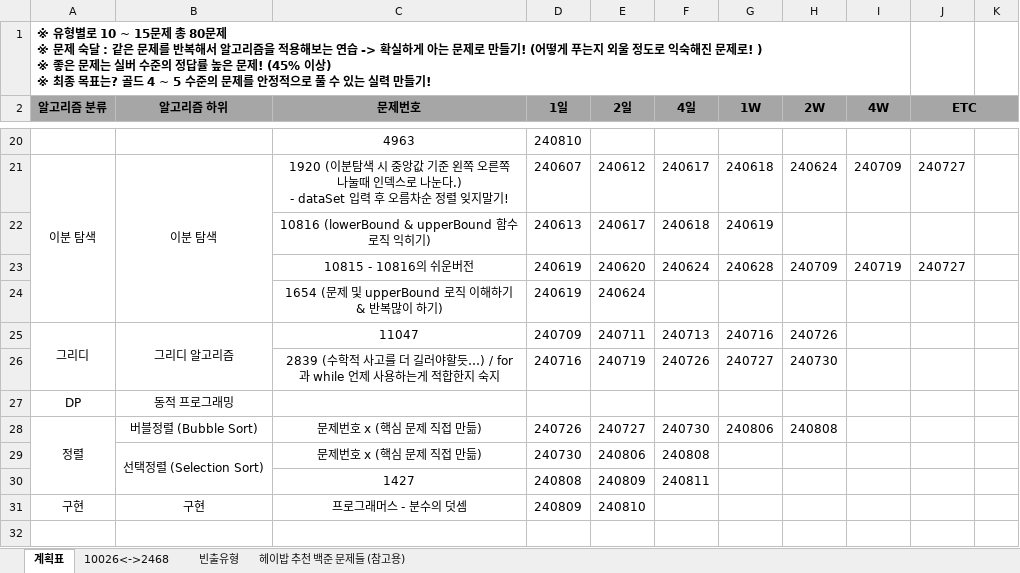
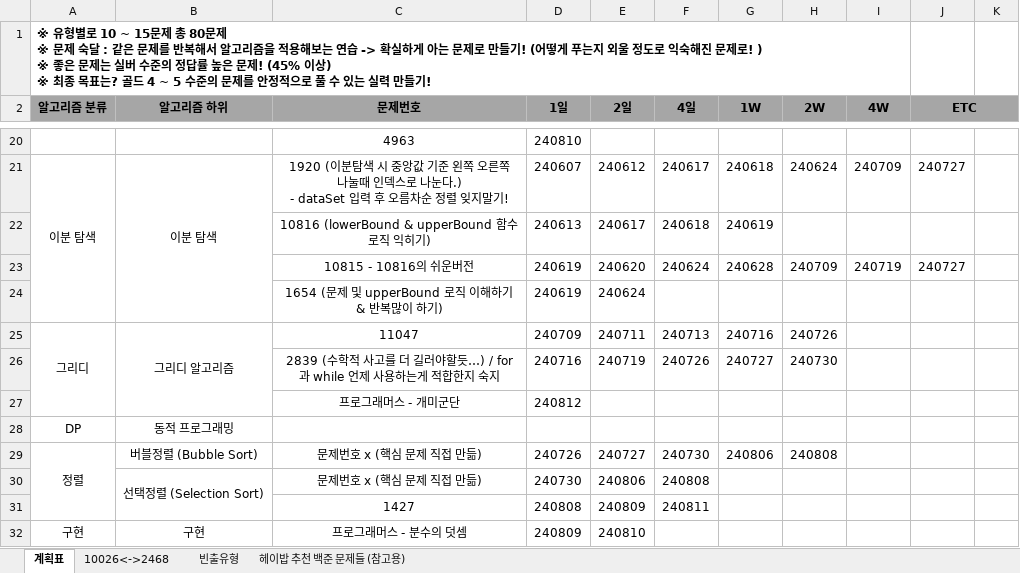
Before and after one commit to developerKTU/AlgorithmStudy, an Excel workbook: 알고리즘 계획표.xlsx, sheet 계획표, drawn as a sheet; only a part is shown, gaps mark what is left out; values as stored, in another font and other column widths than the file's, no borders; the diff names each change by its address in the sheet, - before the commit and + after, or states it on an @@ line.

Commit message:
Algorithm Study - 프로그래머스 - 개미군단 문제풀이 및 알고리즘 일정표 업데이트

```diff
--- a/알고리즘 계획표.xlsx (sheet 계획표)
+++ b/알고리즘 계획표.xlsx (sheet 계획표)
+row 27:  |  | 프로그래머스 - 개미군단 | 240812
```
Also changed, not shown: 1 other file.
